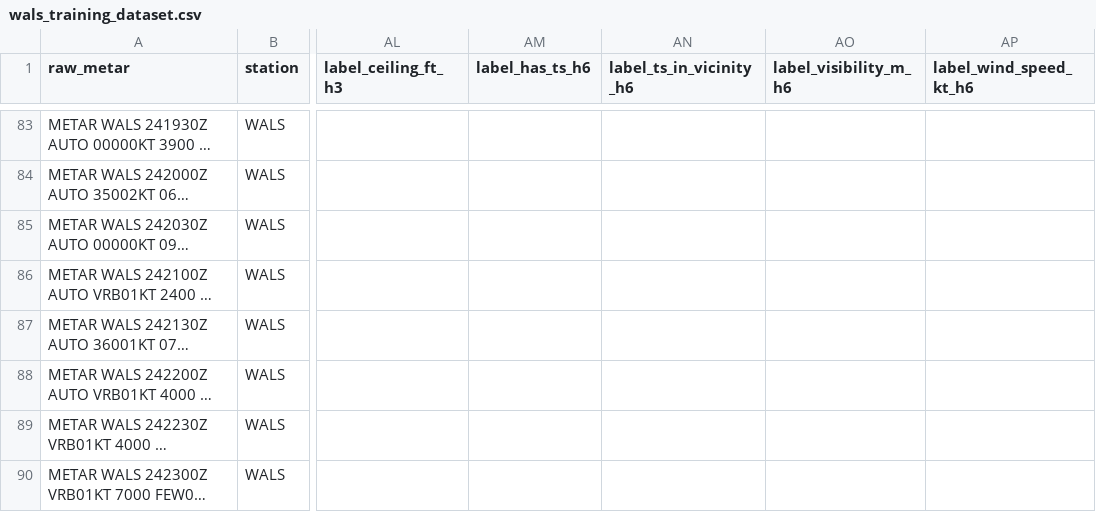
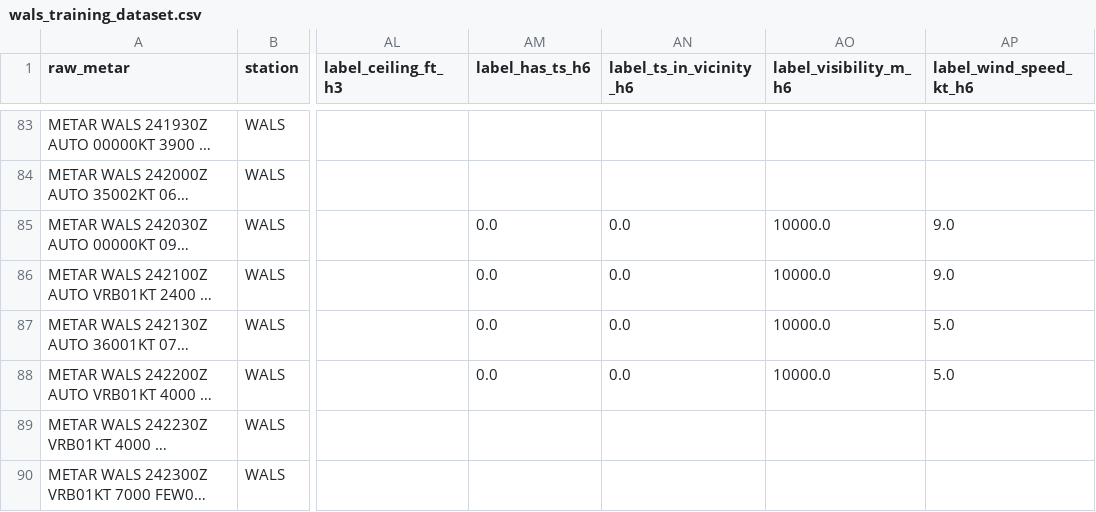
Before and after one commit to ojanzul/bmkg-taf-machinelearning, a CSV file: data/wals_training_dataset.csv, drawn as a sheet; only a part is shown, gaps mark what is left out; long unchanged cells end in …; the diff covers the shown part only; the diff names each change by its address in the sheet, - before the commit and + after, or states it on an @@ line.

```diff
--- a/data/wals_training_dataset.csv
+++ b/data/wals_training_dataset.csv
-AM85:AM88 (label_has_ts_h6): (empty)
+AM85:AM88 (label_has_ts_h6): 0.0
-AN85:AN88 (label_ts_in_vicinity_h6): (empty)
+AN85:AN88 (label_ts_in_vicinity_h6): 0.0
-AO85:AO88 (label_visibility_m_h6): (empty)
+AO85:AO88 (label_visibility_m_h6): 10000.0
-AP85:AP86 (label_wind_speed_kt_h6): (empty)
+AP85:AP86 (label_wind_speed_kt_h6): 9.0
-AP87:AP88 (label_wind_speed_kt_h6): (empty)
+AP87:AP88 (label_wind_speed_kt_h6): 5.0
```
Also changed, not shown: 2 added rows and 20 edited cells elsewhere in this file, data/wals_metar_raw_archive.csv, data/wals_metar_structured.csv.
